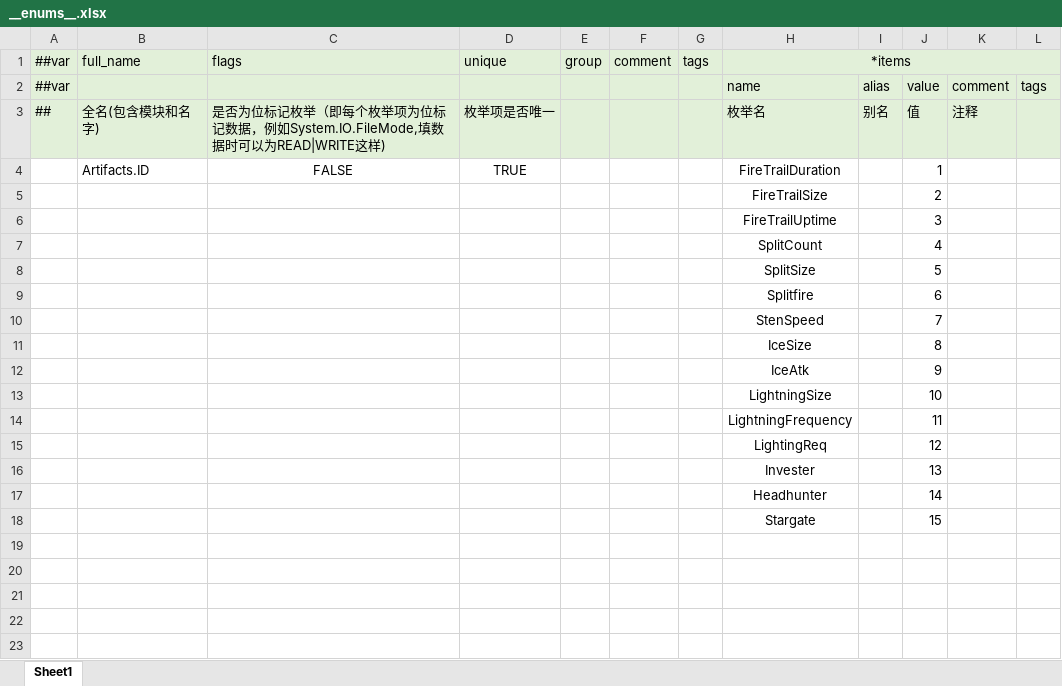
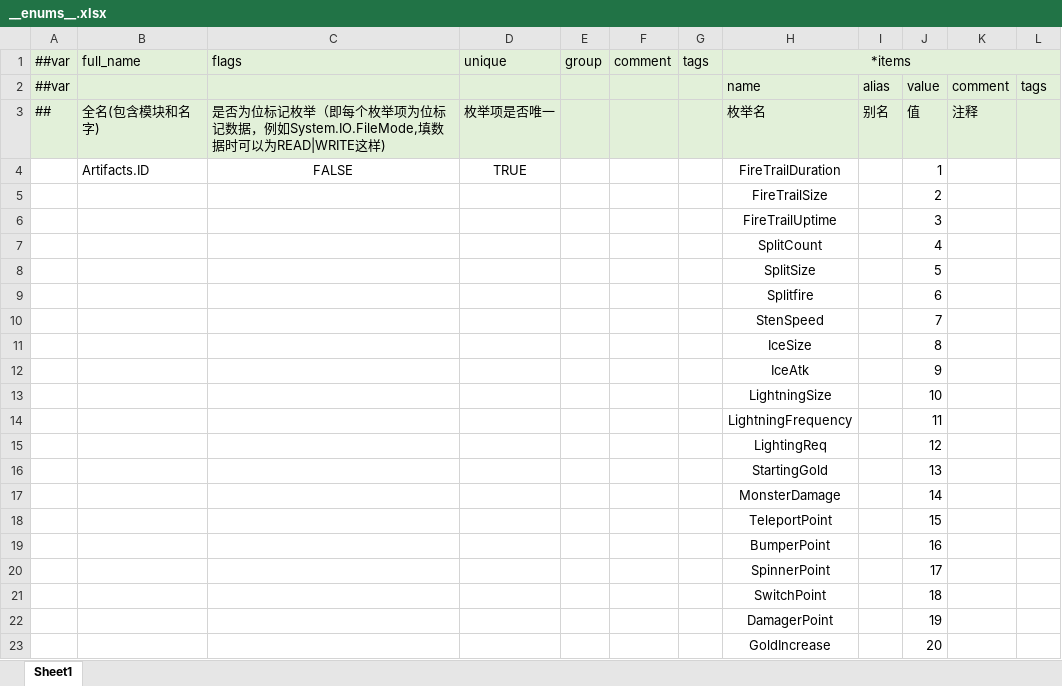
Before and after one commit to numbersguy104/monster-ball, an Excel workbook: LubanConfig/DataTables/Datas/__enums__.xlsx, sheet Sheet1, drawn as a sheet; values as stored, in another font and other column widths than the file's, no borders; the diff names each change by its address in the sheet, - before the commit and + after, or states it on an @@ line.

Commit message:
generate the sheets

```diff
--- a/LubanConfig/DataTables/Datas/__enums__.xlsx (sheet Sheet1)
+++ b/LubanConfig/DataTables/Datas/__enums__.xlsx (sheet Sheet1)
-H16: Invester
+H16: StartingGold
-H17: Headhunter
+H17: MonsterDamage
-H18: Stargate
+H18: TeleportPoint
+row 19:  |  |  |  |  |  |  | BumperPoint |  | 16
+row 20:  |  |  |  |  |  |  | SpinnerPoint |  | 17
+row 21:  |  |  |  |  |  |  | SwitchPoint |  | 18
+row 22:  |  |  |  |  |  |  | DamagerPoint |  | 19
+row 23:  |  |  |  |  |  |  | GoldIncrease |  | 20
```
Also changed, not shown: 3 other files.
